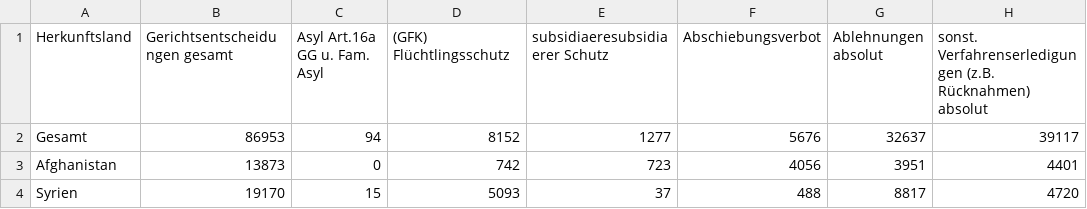
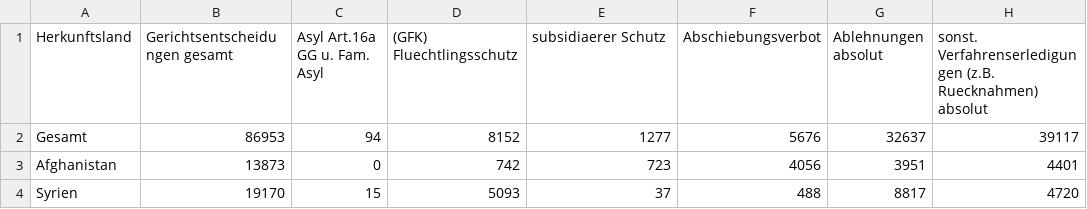
Before and after one commit to muc-fluechtlingsrat/gerichtsentscheide, a CSV file: Gerichtsentscheidungen/cooked/2018_Q2_entscheide_cut.csv, drawn as a sheet; only a part is shown; the diff names each change by its address in the sheet, - before the commit and + after, or states it on an @@ line.

```diff
--- a/Gerichtsentscheidungen/cooked/2018_Q2_entscheide_cut.csv
+++ b/Gerichtsentscheidungen/cooked/2018_Q2_entscheide_cut.csv
-D1: (GFK) Flüchtlingsschutz
+D1: (GFK) Fluechtlingsschutz
-E1: subsidiaeresubsidiaerer Schutz
+E1: subsidiaerer Schutz
-H1: …Verfahrenserledigungen (z.B. Rücknahmen) absolut
+H1: …Verfahrenserledigungen (z.B. Ruecknahmen) absolut
```
Also changed, not shown: Gerichtsentscheidungen/cooked/2018Q2.csv, Gerichtsentscheidungen/cooked/2018Q2_nopct.csv, 4 other files.
